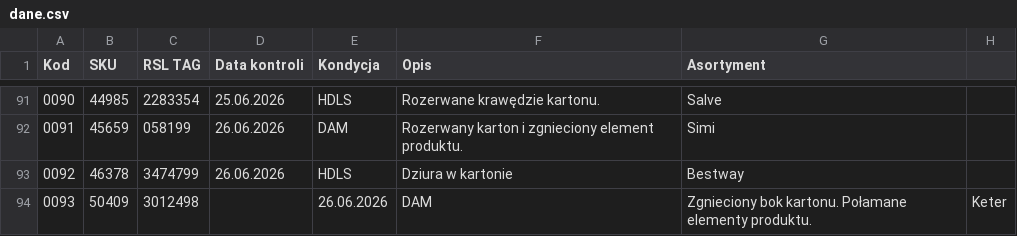
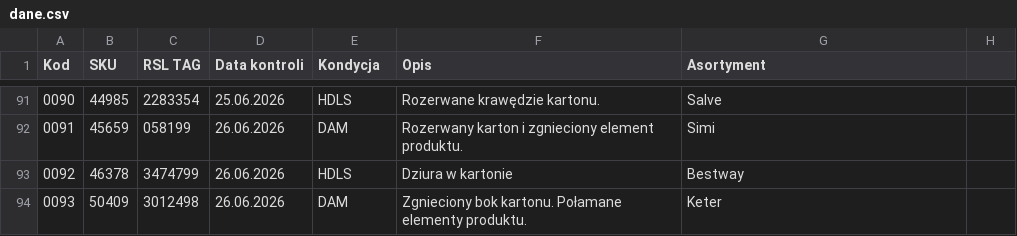
Before and after one commit to logi-meblob/katalog-kontroli, a CSV file: dane.csv, drawn as a sheet; only a part is shown, gaps mark what is left out.

Commit message:
Restore original content in dane.csv
Updated dane.csv to restore original content after deletion.

```diff
--- a/dane.csv
+++ b/dane.csv
@@ -93,2 +93,2 @@
 0092;46378;3474799;26.06.2026;HDLS;Dziura w kartonie;Bestway
-0093;50409;3012498;;26.06.2026;DAM;Zgnieciony bok kartonu. Połamane elementy produktu.;Keter
+0093;50409;3012498;26.06.2026;DAM;Zgnieciony bok kartonu. Połamane elementy produktu.;Keter
```
